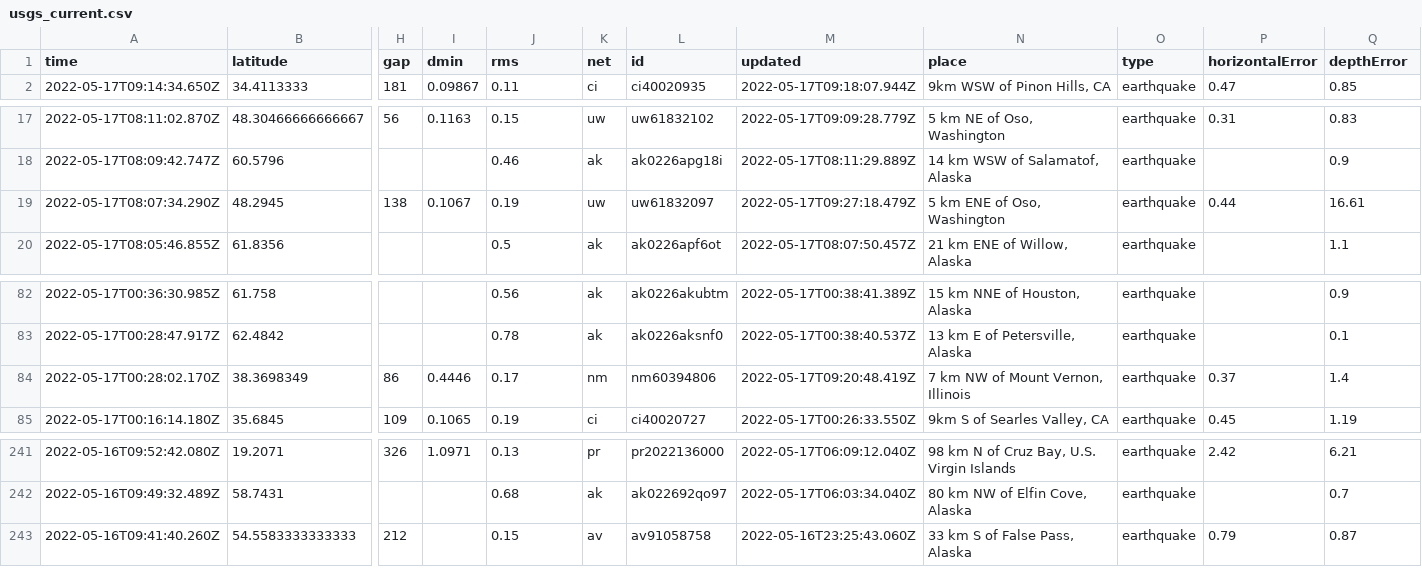
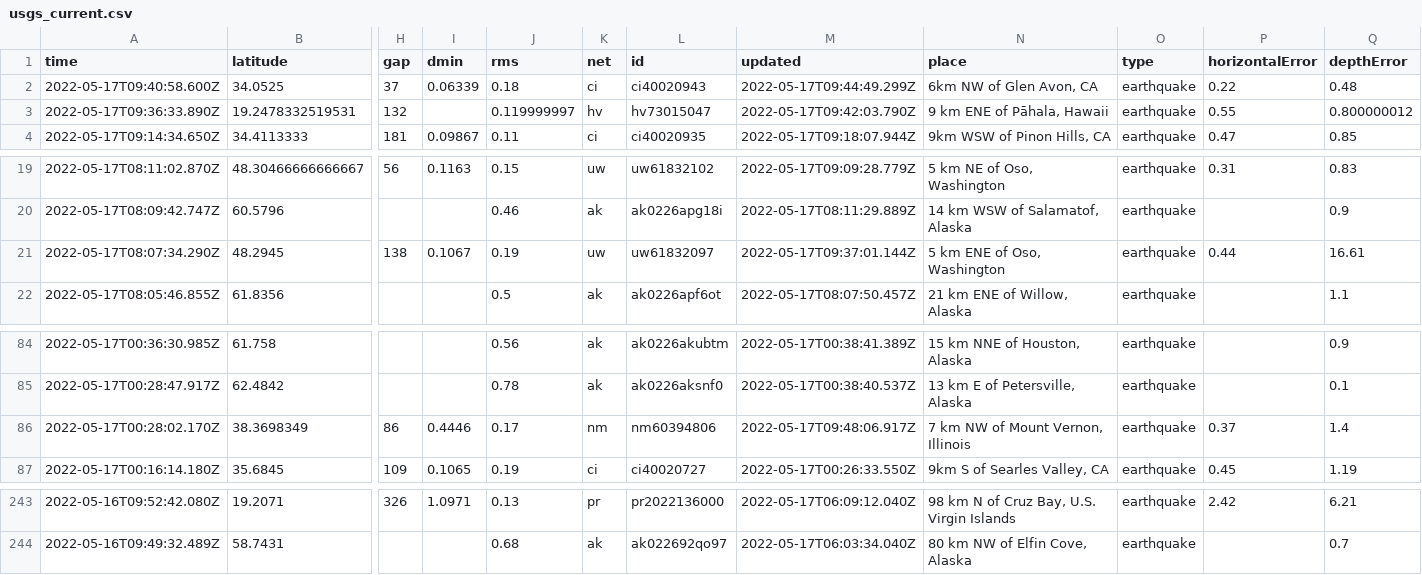
Before and after one commit to kmadden71/my-data-robot, a CSV file: usgs_current.csv, drawn as a sheet; only a part is shown, gaps mark what is left out; removed rows and columns are numbered as before the commit, all else as after; rows hold the shown columns only; the diff names each change by its address in the sheet, - before the commit and + after, or states it on an @@ line.

```diff
--- a/usgs_current.csv
+++ b/usgs_current.csv
+row 2: 2022-05-17T09:40:58.600Z | 34.0525 | 37 | 0.06339 | 0.18 | ci | ci40020943 | 2022-05-17T09:44:49.299Z | 6km NW of Glen Avon, CA | earthquake | 0.22 | 0.48
+row 3: 2022-05-17T09:36:33.890Z | 19.2478332519531 | 132 |  | 0.119999997 | hv | hv73015047 | 2022-05-17T09:42:03.790Z | 9 km ENE of Pāhala, Hawaii | earthquake | 0.55 | 0.800000012
-M21 (updated): 2022-05-17T09:27:18.479Z
+M21 (updated): 2022-05-17T09:37:01.144Z
-M86 (updated): 2022-05-17T09:20:48.419Z
+M86 (updated): 2022-05-17T09:48:06.917Z
-row 243: 2022-05-16T09:41:40.260Z | 54.5583333333333 | 212 |  | 0.15 | av | av91058758 | 2022-05-16T23:25:43.060Z | 33 km S of False Pass, Alaska | earthquake | 0.79 | 0.87
```
